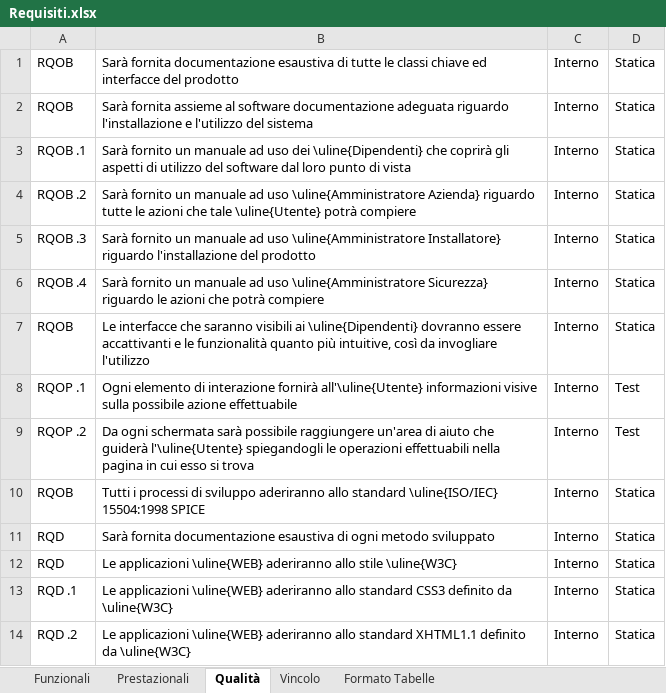
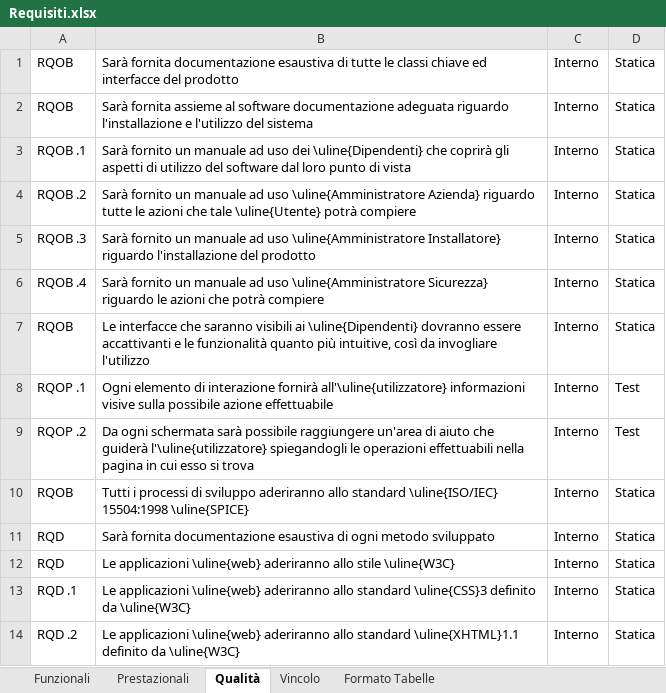
Before and after one commit to TeamCommitted/Team-Committed---Documenti, an Excel workbook: RP/Esterni/Analisi dei Requisiti/Requisiti.xlsx, sheet Qualità, drawn as a sheet; values as stored, in another font and other column widths than the file's, no borders; the diff names each change by its address in the sheet, - before the commit and + after, or states it on an @@ line.

```diff
--- a/RP/Esterni/Analisi dei Requisiti/Requisiti.xlsx (sheet Qualità)
+++ b/RP/Esterni/Analisi dei Requisiti/Requisiti.xlsx (sheet Qualità)
-B8: …interazione fornirà all'\uline{Utente} informazioni visive…
+B8: …interazione fornirà all'\uline{utilizzatore} informazioni visive…
-B9: …che guiderà l'\uline{Utente} spiegandogli le…
+B9: …che guiderà l'\uline{utilizzatore} spiegandogli le…
-B10: …\uline{ISO/IEC} 15504:1998 SPICE
+B10: …\uline{ISO/IEC} 15504:1998 \uline{SPICE}
-B12: Le applicazioni \uline{WEB} aderiranno allo…
+B12: Le applicazioni \uline{web} aderiranno allo…
-B13: Le applicazioni \uline{WEB} aderiranno allo standard CSS3 definito da…
+B13: Le applicazioni \uline{web} aderiranno allo standard \uline{CSS}3 definito da…
-B14: Le applicazioni \uline{WEB} aderiranno allo standard XHTML1.1 definito da…
+B14: Le applicazioni \uline{web} aderiranno allo standard \uline{XHTML}1.1 definito da…
```
Also changed, not shown: sheet Funzionali, sheet Prestazionali, sheet Vincolo.
